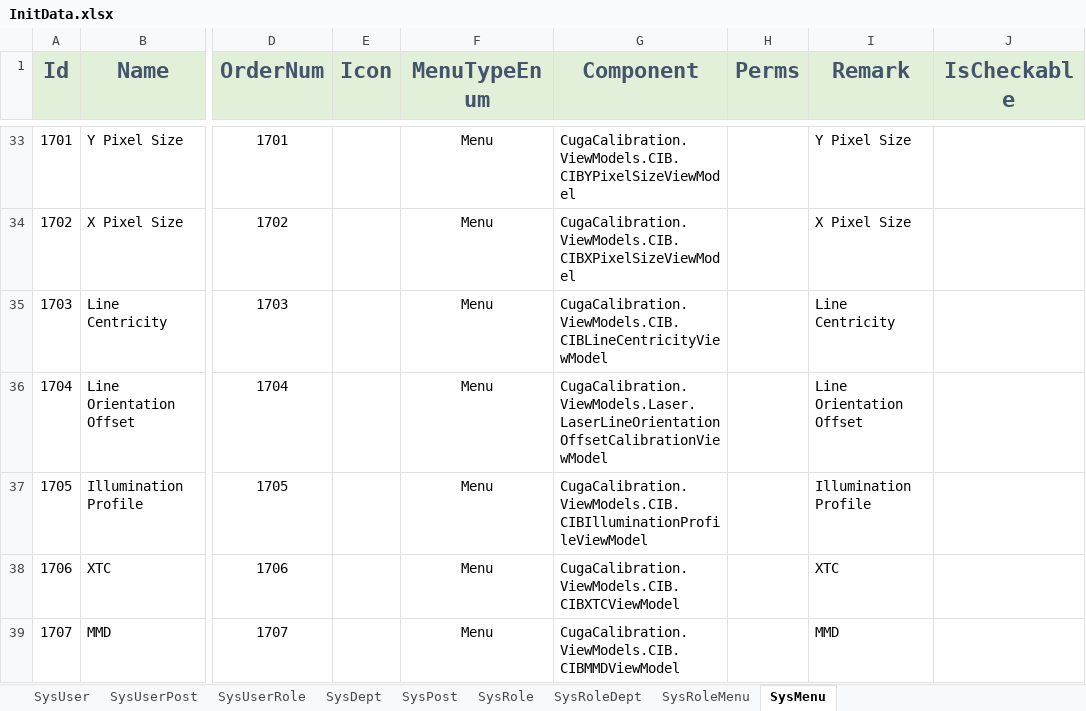
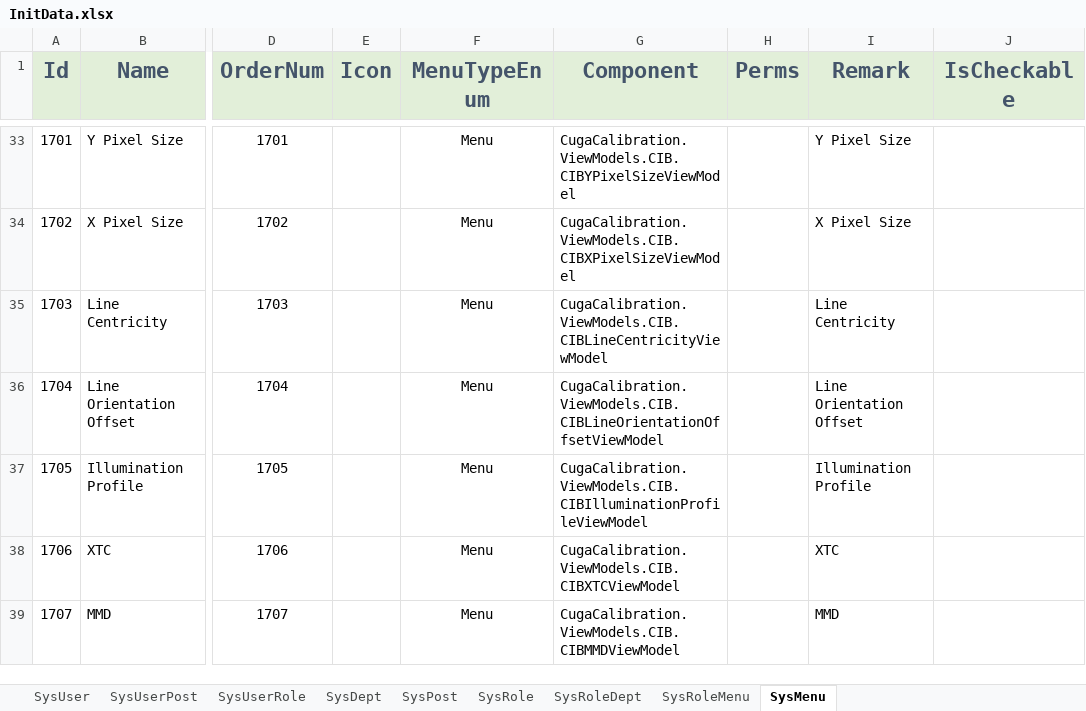
Before and after one commit to semix-global/netcore_semix_cuga_calibration, an Excel workbook: Sources/Cuga-Calibration-Solution/Assets/Data/InitData.xlsx, sheet SysMenu, drawn as a sheet; only a part is shown, gaps mark what is left out; values as stored, in another font and other column widths than the file's, no borders; the diff names each change by its address in the sheet, - before the commit and + after, or states it on an @@ line.

```diff
--- a/Sources/Cuga-Calibration-Solution/Assets/Data/InitData.xlsx (sheet SysMenu)
+++ b/Sources/Cuga-Calibration-Solution/Assets/Data/InitData.xlsx (sheet SysMenu)
-G36 (Component): CugaCalibration.ViewModels.Laser.LaserLineOrientationOffsetCalibrationViewModel
+G36 (Component): CugaCalibration.ViewModels.CIB.CIBLineOrientationOffsetViewModel
```
Also changed, not shown: 40 other files.
